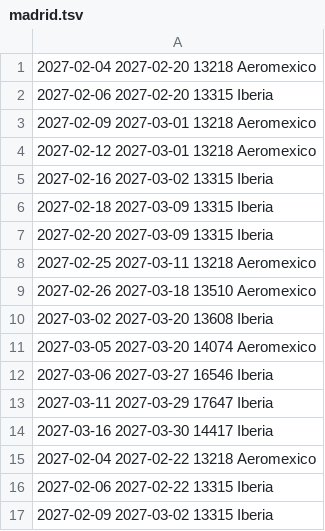
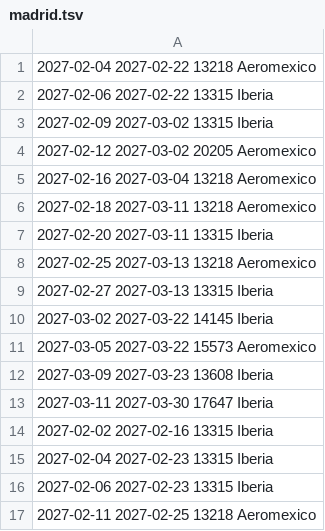
Before and after one commit to franciscojma97/vuelo-alerta, a TSV file: estado/madrid.tsv, drawn as a sheet; only a part is shown; the shorter side is filled out with more unchanged rows; the diff covers the shown part only.

```diff
--- a/estado/madrid.tsv
+++ b/estado/madrid.tsv
@@ -1,15 +1 @@
-2027-02-04 2027-02-20 13218 Aeromexico
-2027-02-06 2027-02-20 13315 Iberia
-2027-02-09 2027-03-01 13218 Aeromexico
-2027-02-12 2027-03-01 13218 Aeromexico
-2027-02-16 2027-03-02 13315 Iberia
-2027-02-18 2027-03-09 13315 Iberia
-2027-02-20 2027-03-09 13315 Iberia
-2027-02-25 2027-03-11 13218 Aeromexico
-2027-02-26 2027-03-18 13510 Aeromexico
-2027-03-02 2027-03-20 13608 Iberia
-2027-03-05 2027-03-20 14074 Aeromexico
-2027-03-06 2027-03-27 16546 Iberia
-2027-03-11 2027-03-29 17647 Iberia
-2027-03-16 2027-03-30 14417 Iberia
 2027-02-04 2027-02-22 13218 Aeromexico
```
Also changed, not shown: 14 added rows elsewhere in this file, 2 other files.
